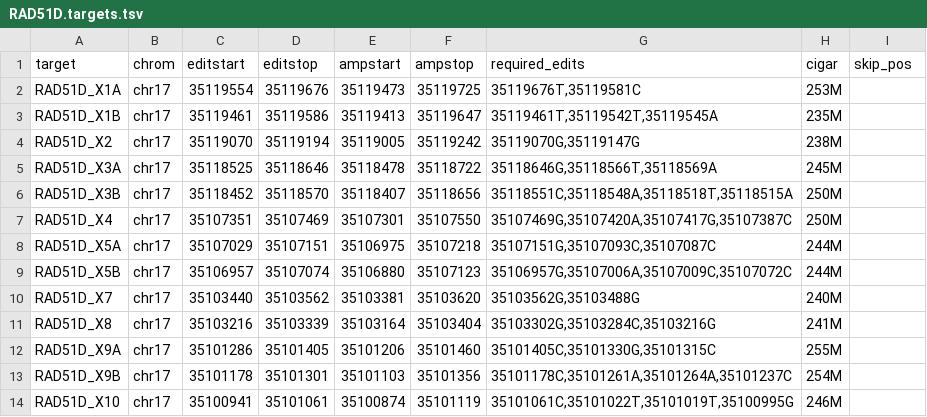
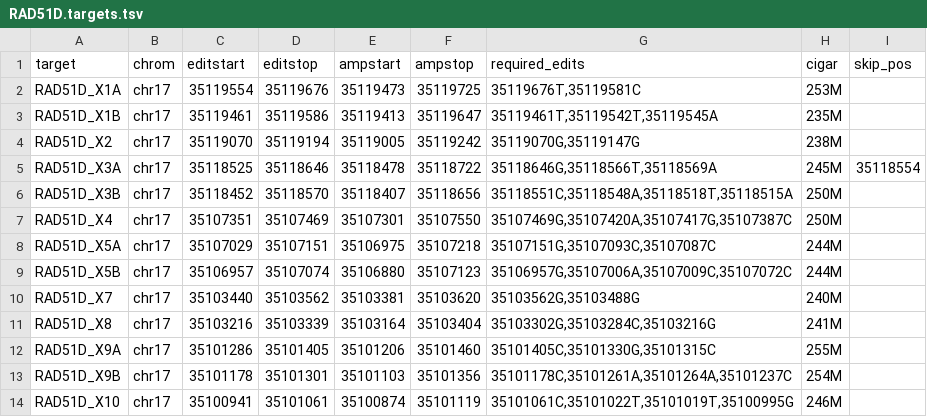
Before and after one commit to bbi-lab/sge-pipeline, a TSV file: etc/RAD51D.targets.tsv, drawn as a sheet.

```diff
--- a/etc/RAD51D.targets.tsv
+++ b/etc/RAD51D.targets.tsv
@@ -4,3 +4,3 @@ RAD51D_X1B	chr17	35119461	35119586	35119413	35119647	35119461T,35119542T,3511954
 RAD51D_X2	chr17	35119070	35119194	35119005	35119242	35119070G,35119147G	238M
-RAD51D_X3A	chr17	35118525	35118646	35118478	35118722	35118646G,35118566T,35118569A	245M
+RAD51D_X3A	chr17	35118525	35118646	35118478	35118722	35118646G,35118566T,35118569A	245M	35118554
 RAD51D_X3B	chr17	35118452	35118570	35118407	35118656	35118551C,35118548A,35118518T,35118515A	250M
```
Also changed, not shown: etc/BARD1.targets.tsv, etc/NBN.targets.tsv, 1 other file.
